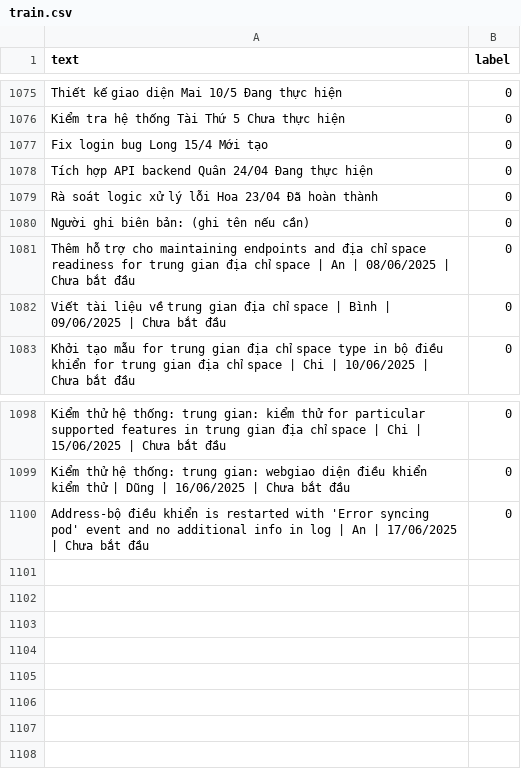
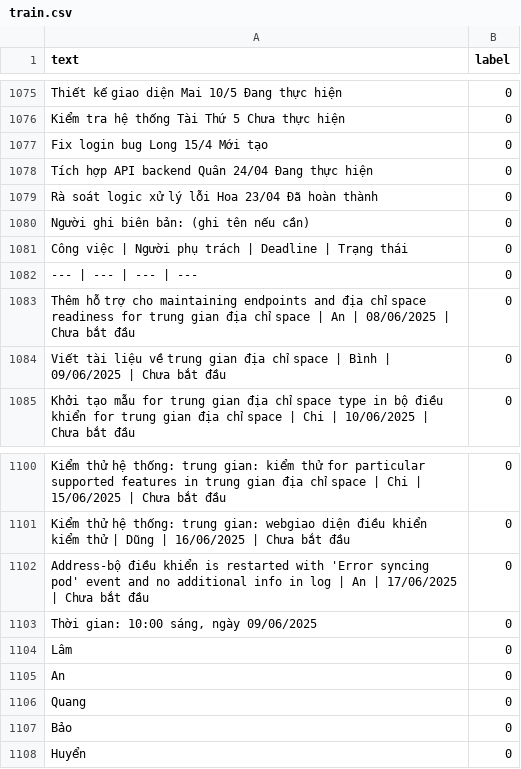
Before and after one commit to quyetpm2004/gr1, a CSV file: dataset/train.csv, drawn as a sheet; only a part is shown, gaps mark what is left out; the diff names each change by its address in the sheet, - before the commit and + after, or states it on an @@ line.

```diff
--- a/dataset/train.csv
+++ b/dataset/train.csv
+row 1081: Công việc | Người phụ trách | Deadline | Trạng thái | 0
+row 1082: --- | --- | --- | --- | 0
+row 1103: Thời gian: 10:00 sáng, ngày 09/06/2025 | 0
+row 1104: Lâm | 0
+row 1105: An | 0
+row 1106: Quang | 0
+row 1107: Bảo | 0
+row 1108: Huyển | 0
```
Also changed, not shown: 14 other files.
